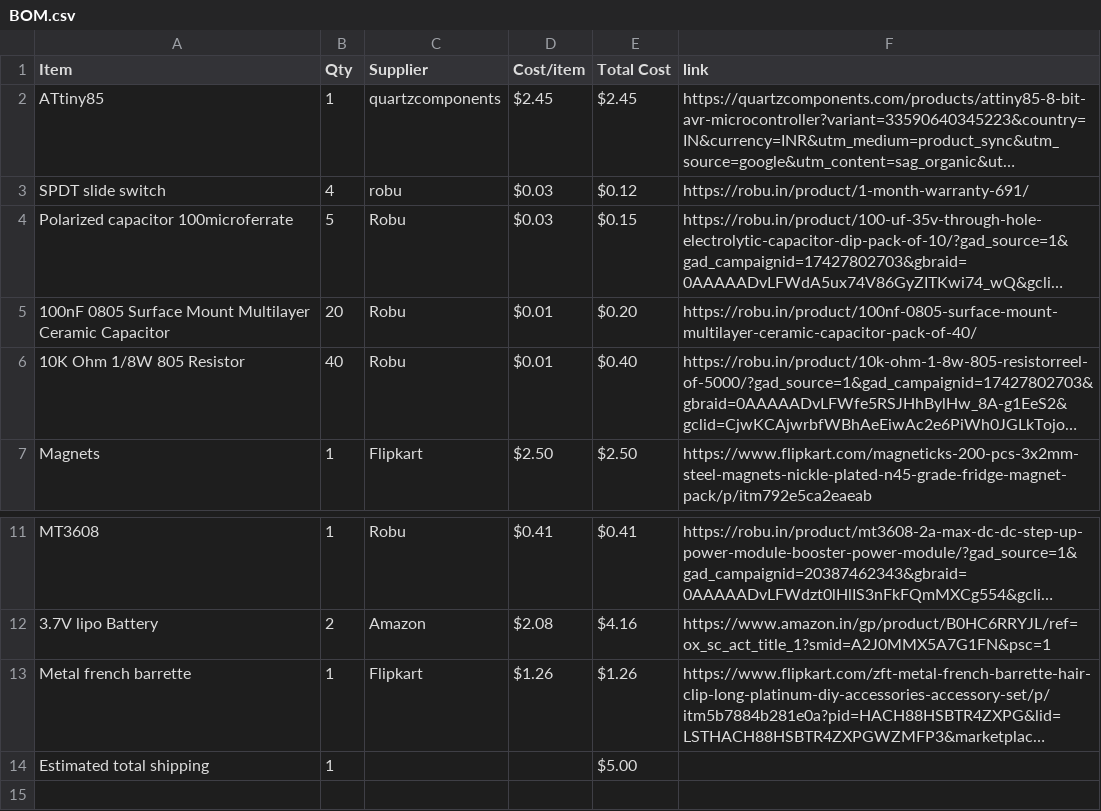
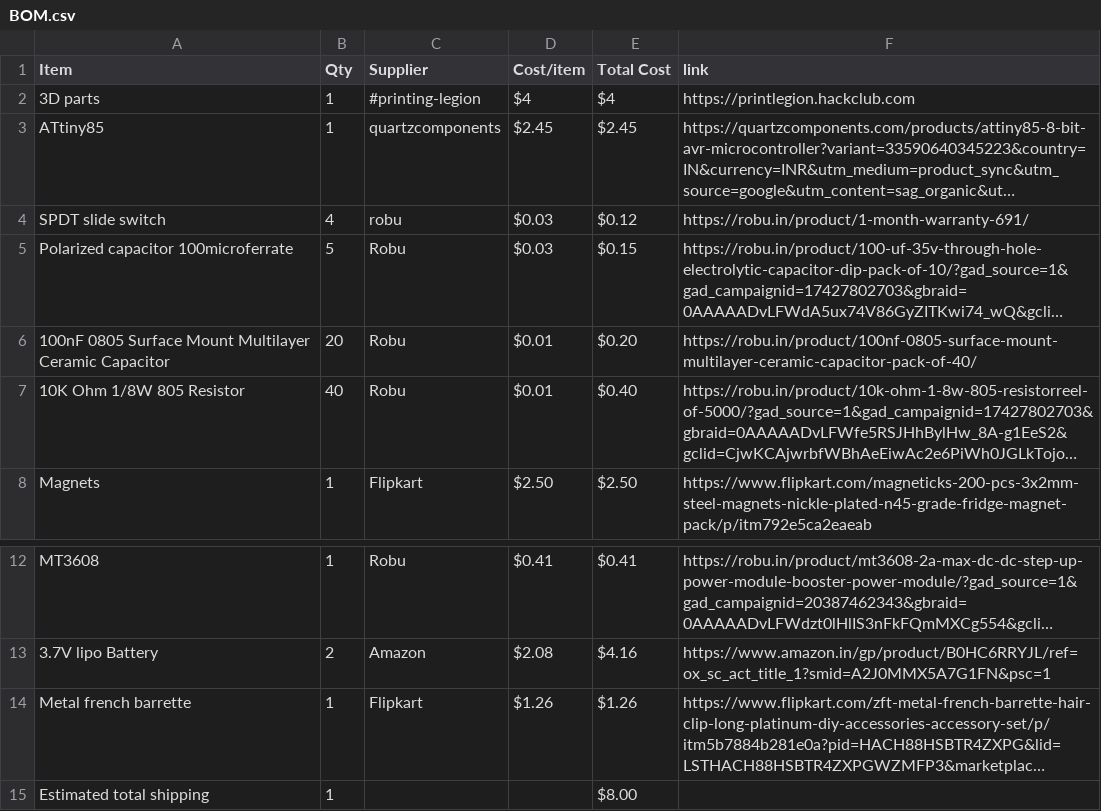
Before and after one commit to Genzkidgrownup/Flipper, a CSV file: BOM.csv, drawn as a sheet; only a part is shown, gaps mark what is left out; long unchanged cells end in …; addresses are those after the commit; the diff names each change by its address in the sheet, - before the commit and + after, or states it on an @@ line.

Commit message:
Change estimated total shipping cost to $8.00
Updated estimated total shipping cost from $5.00 to $8.00.

```diff
--- a/BOM.csv
+++ b/BOM.csv
+row 2: 3D parts | 1 | #printing-legion | $4 | $4 | https://printlegion.hackclub.com
-E15 (Total Cost): $5.00
+E15 (Total Cost): $8.00
```
